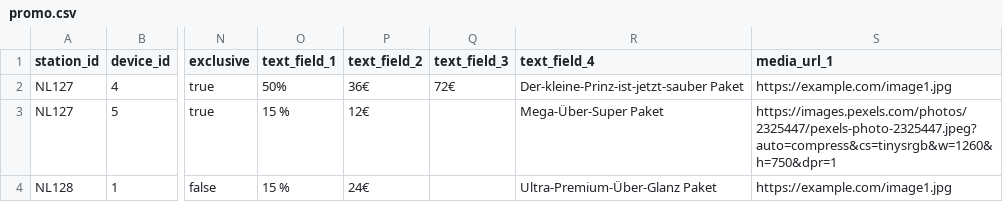
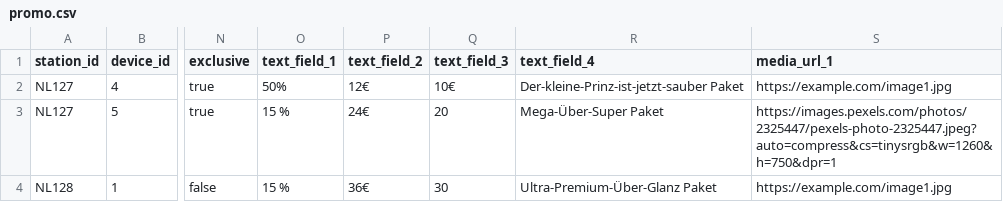
Before and after one commit to d-hoelscher/cmsTest, a CSV file: promo.csv, drawn as a sheet; only a part is shown, gaps mark what is left out; the diff names each change by its address in the sheet, - before the commit and + after, or states it on an @@ line.

Commit message:
change data

```diff
--- a/promo.csv
+++ b/promo.csv
-P2 (text_field_2): 36€
+P2 (text_field_2): 12€
-Q2 (text_field_3): 72€
+Q2 (text_field_3): 10€
-P3 (text_field_2): 12€
+P3 (text_field_2): 24€
-Q3 (text_field_3): (empty)
+Q3 (text_field_3): 20
-P4 (text_field_2): 24€
+P4 (text_field_2): 36€
-Q4 (text_field_3): (empty)
+Q4 (text_field_3): 30
```
